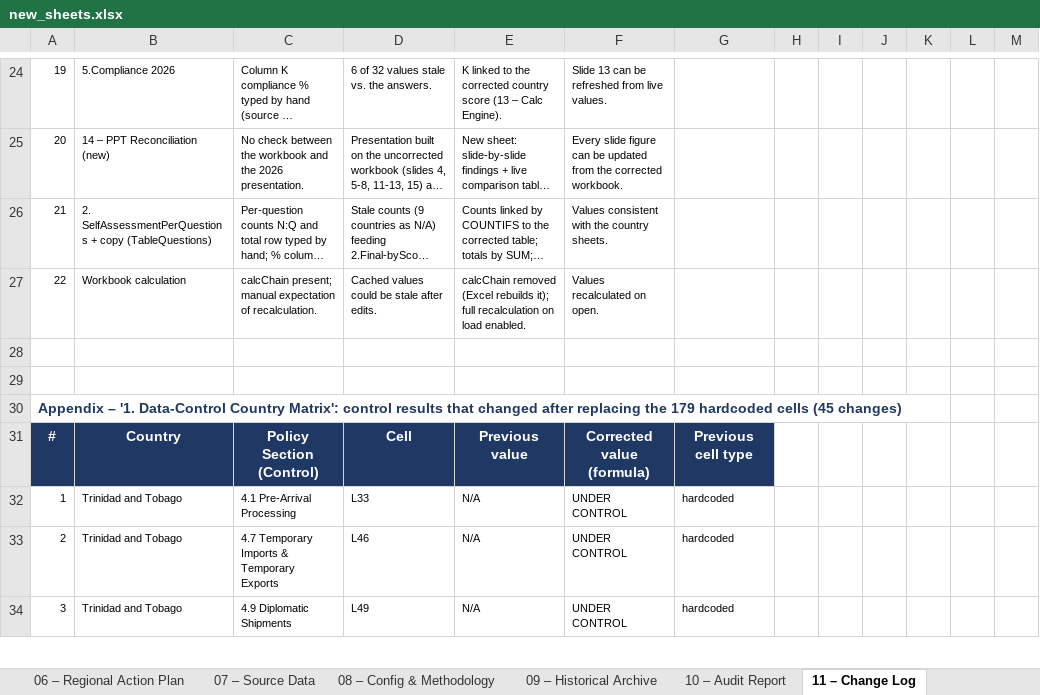
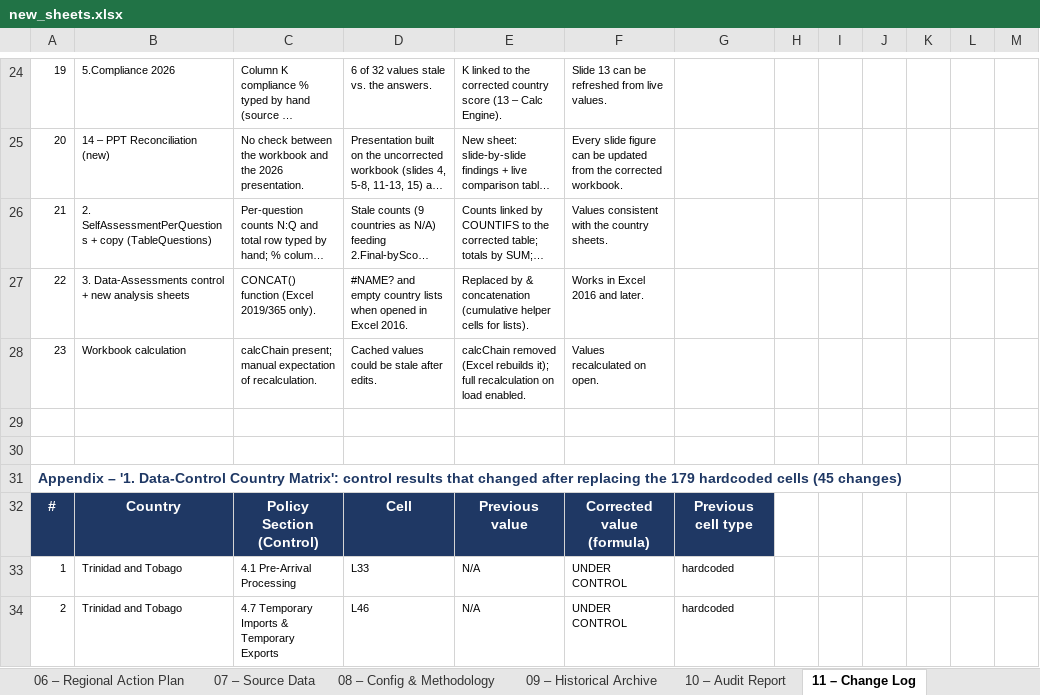
Before and after one commit to garyronquillo1984-dot/warehouse-attendance-pro, an Excel workbook: customs-audit/build/new_sheets.xlsx, sheet 11 – Change Log, drawn as a sheet; only a part is shown, gaps mark what is left out; the shorter side is filled out with more unchanged rows; long unchanged cells end in …; values as stored, in another font and other column widths than the file's, no borders; addresses are those after the commit; the diff names each change by its address in the sheet, - before the commit and + after, or states it on an @@ line.

```diff
--- a/customs-audit/build/new_sheets.xlsx (sheet 11 – Change Log)
+++ b/customs-audit/build/new_sheets.xlsx (sheet 11 – Change Log)
+row 27: 22 | 3. Data-Assessments control + new analysis sheets | CONCAT() function (Excel 2019/365 only). | #NAME? and empty country lists when opened in Excel 2016. | Replaced by & concatenation (cumulative helper cells for lists). | Works in Excel 2016 and later.
@@ column A renumbered in row 28 @@
```
Also changed, not shown: sheet 13 – Calc Engine, sheet 10 – Audit Report, sheet 12 – Key Regional Findings, sheet 01 – Executive Dashboard, 17 other files.
